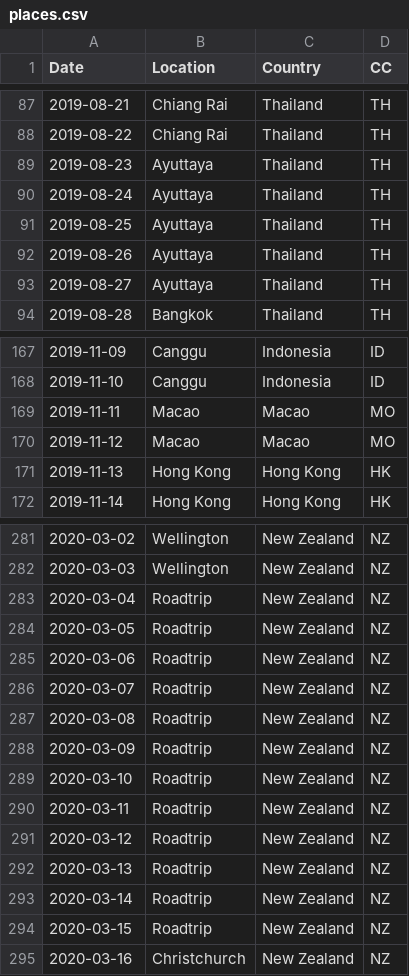
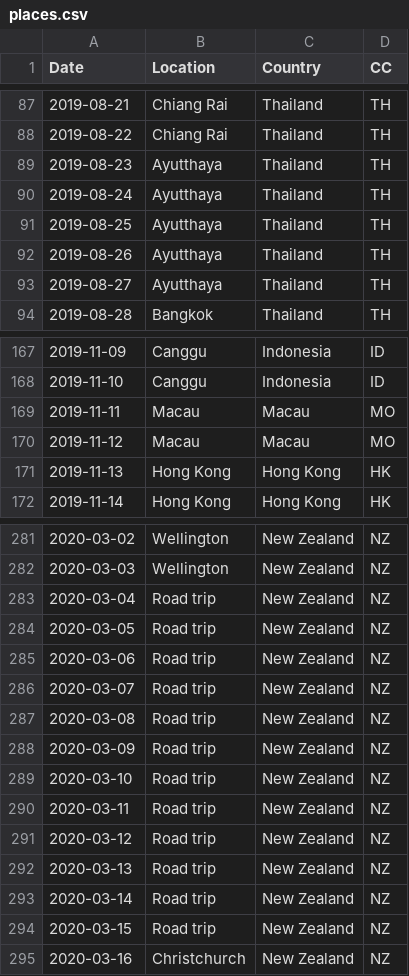
Before and after one commit to Jagadt/wanderdata-scripts, a CSV file: locations/data/places.csv, drawn as a sheet; only a part is shown, gaps mark what is left out; the diff covers the shown part only.

Commit message:
Added location-related boxplots

```diff
--- a/locations/data/places.csv
+++ b/locations/data/places.csv
@@ -88,7 +88,7 @@ Date,Location,Country,CC
 2019-08-22,Chiang Rai,Thailand,TH
-2019-08-23,Ayuttaya,Thailand,TH
-2019-08-24,Ayuttaya,Thailand,TH
-2019-08-25,Ayuttaya,Thailand,TH
-2019-08-26,Ayuttaya,Thailand,TH
-2019-08-27,Ayuttaya,Thailand,TH
+2019-08-23,Ayutthaya,Thailand,TH
+2019-08-24,Ayutthaya,Thailand,TH
+2019-08-25,Ayutthaya,Thailand,TH
+2019-08-26,Ayutthaya,Thailand,TH
+2019-08-27,Ayutthaya,Thailand,TH
 2019-08-28,Bangkok,Thailand,TH
@@ -168,4 +168,4 @@ Date,Location,Country,CC
 2019-11-10,Canggu,Indonesia,ID
-2019-11-11,Macao,Macao,MO
-2019-11-12,Macao,Macao,MO
+2019-11-11,Macau,Macau,MO
+2019-11-12,Macau,Macau,MO
 2019-11-13,Hong Kong,Hong Kong,HK
@@ -282,14 +282,14 @@ Date,Location,Country,CC
 2020-03-03,Wellington,New Zealand,NZ
-2020-03-04,Roadtrip,New Zealand,NZ
-2020-03-05,Roadtrip,New Zealand,NZ
-2020-03-06,Roadtrip,New Zealand,NZ
-2020-03-07,Roadtrip,New Zealand,NZ
-2020-03-08,Roadtrip,New Zealand,NZ
-2020-03-09,Roadtrip,New Zealand,NZ
-2020-03-10,Roadtrip,New Zealand,NZ
-2020-03-11,Roadtrip,New Zealand,NZ
-2020-03-12,Roadtrip,New Zealand,NZ
-2020-03-13,Roadtrip,New Zealand,NZ
-2020-03-14,Roadtrip,New Zealand,NZ
-2020-03-15,Roadtrip,New Zealand,NZ
+2020-03-04,Road trip,New Zealand,NZ
+2020-03-05,Road trip,New Zealand,NZ
+2020-03-06,Road trip,New Zealand,NZ
+2020-03-07,Road trip,New Zealand,NZ
+2020-03-08,Road trip,New Zealand,NZ
+2020-03-09,Road trip,New Zealand,NZ
+2020-03-10,Road trip,New Zealand,NZ
+2020-03-11,Road trip,New Zealand,NZ
+2020-03-12,Road trip,New Zealand,NZ
+2020-03-13,Road trip,New Zealand,NZ
+2020-03-14,Road trip,New Zealand,NZ
+2020-03-15,Road trip,New Zealand,NZ
 2020-03-16,Christchurch,New Zealand,NZ
```
Also changed, not shown: 12 edited cells elsewhere in this file, 2 other files.
